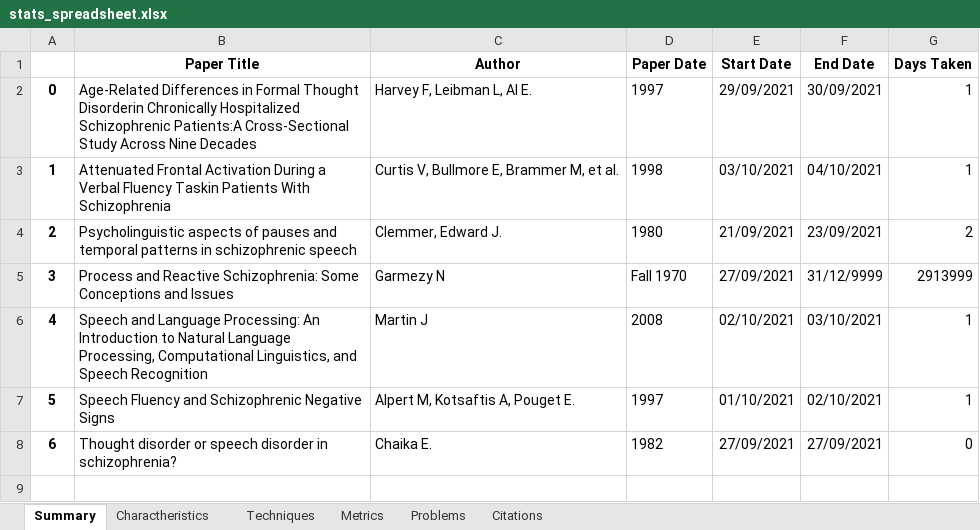
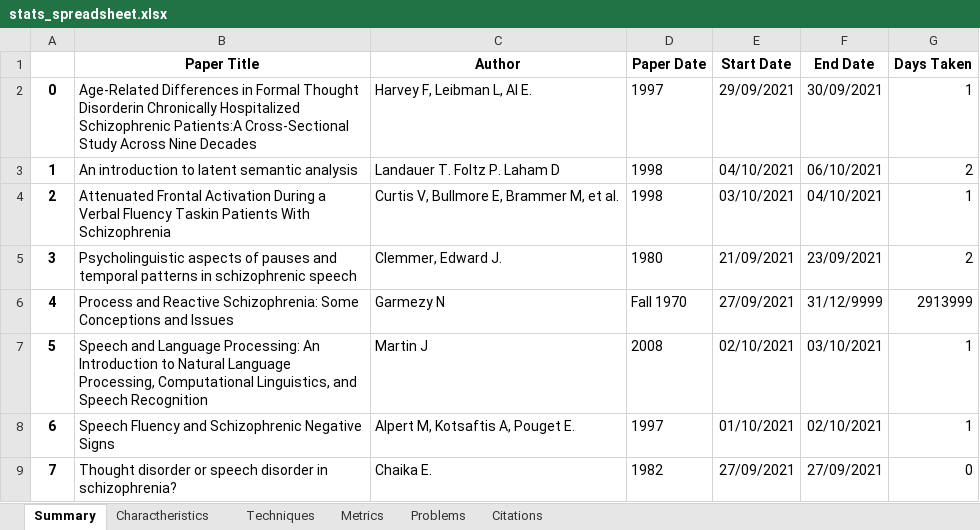
Before and after one commit to Sousa99/DMEIC-2122, an Excel workbook: papers/stats/stats_spreadsheet.xlsx, sheet Summary, drawn as a sheet; values as stored, in another font and other column widths than the file's, no borders; addresses are those after the commit; the diff names each change by its address in the sheet, - before the commit and + after, or states it on an @@ line.

```diff
--- a/papers/stats/stats_spreadsheet.xlsx (sheet Summary)
+++ b/papers/stats/stats_spreadsheet.xlsx (sheet Summary)
+row 3: 1 | An introduction to latent semantic analysis | Landauer T. Foltz P. Laham D | 1998 | 04/10/2021 | 06/10/2021 | 2
@@ column A renumbered from row 4 down @@
```
Also changed, not shown: sheet Citations, sheet Techniques, sheet Problems, sheet Metrics, sheet Charactheristics, 2 other files.
